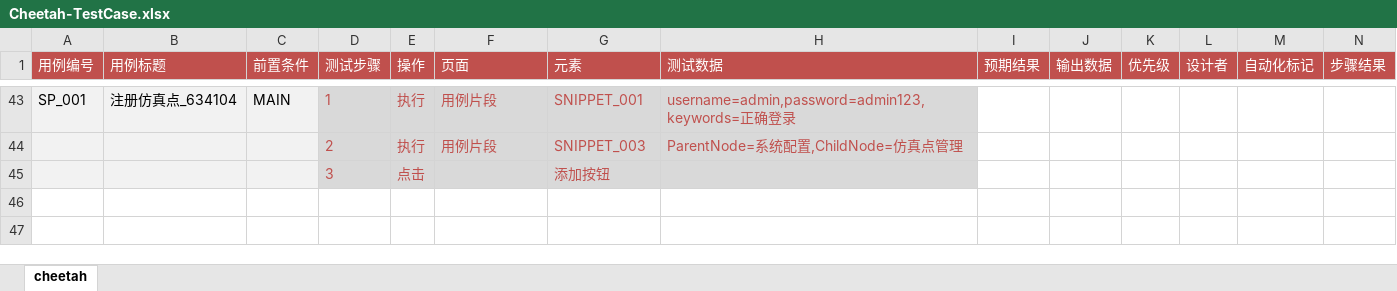
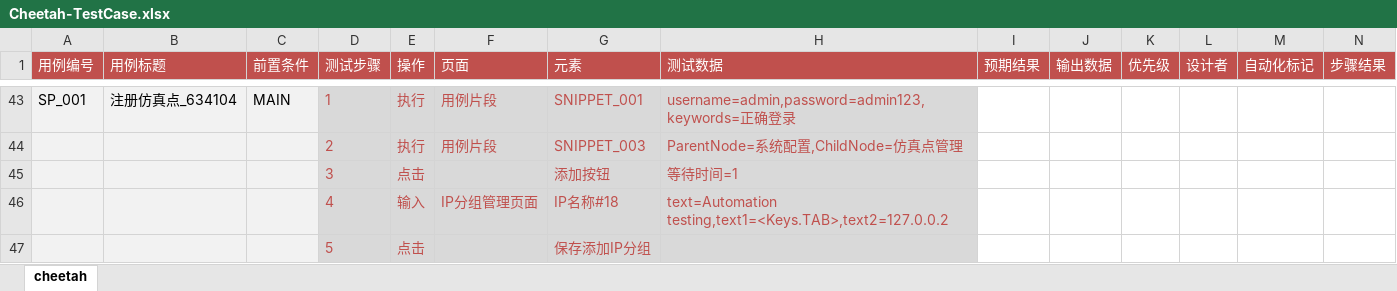
Before and after one commit to riil-automation-testing-team/RIIL-UI-Automation-Framework, an Excel workbook: testcase/Cheetah-TestCase.xlsx, sheet cheetah, drawn as a sheet; only a part is shown, gaps mark what is left out; values as stored, in another font and other column widths than the file's, no borders; rows hold the shown columns only; the diff names each change by its address in the sheet, - before the commit and + after, or states it on an @@ line.

Commit message:
Update Cheetah automation testing cases

```diff
--- a/testcase/Cheetah-TestCase.xlsx (sheet cheetah)
+++ b/testcase/Cheetah-TestCase.xlsx (sheet cheetah)
-H45 (测试数据): (empty)
+H45 (测试数据): 等待时间=1
+row 46:  |  |  | 4 | 输入 | IP分组管理页面 | IP名称#18 | text=Automation testing,text1=<Keys.TAB>,text2=127.0.0.2
+row 47:  |  |  | 5 | 点击 |  | 保存添加IP分组
```
Also changed, not shown: 1 other file.
